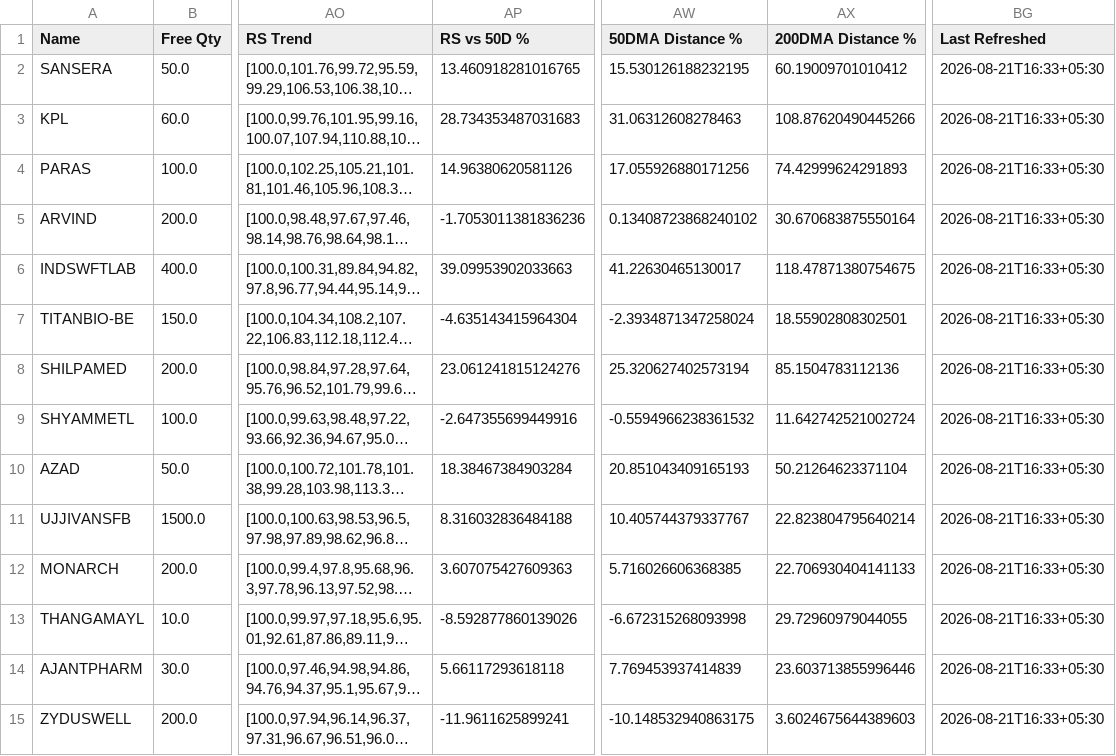
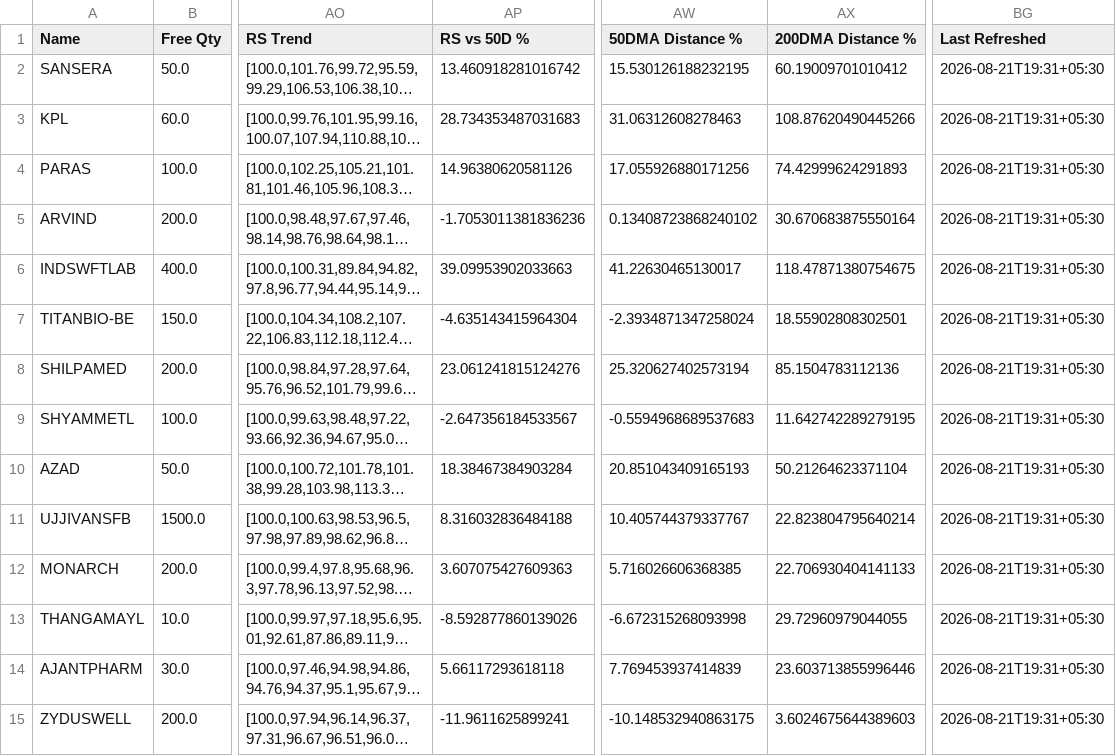
Before and after one commit to hvj7p7shkv-hub/anshuman-portfolio-dashboard, a CSV file: data/holdings.csv, drawn as a sheet; only a part is shown, gaps mark what is left out; long unchanged cells end in …; the diff covers the shown part only; the diff names each change by its address in the sheet, - before the commit and + after, or states it on an @@ line.

```diff
--- a/data/holdings.csv
+++ b/data/holdings.csv
-AP2 (RS vs 50D %): 13.460918281016765
+AP2 (RS vs 50D %): 13.460918281016742
-BG2:BG15 (Last Refreshed): 2026-08-21T16:33+05:30
+BG2:BG15 (Last Refreshed): 2026-08-21T19:31+05:30
-AP9 (RS vs 50D %): -2.647355699449916
+AP9 (RS vs 50D %): -2.647356184533567
-AW9 (50DMA Distance %): -0.5594966238361532
+AW9 (50DMA Distance %): -0.5594968689537683
-AX9 (200DMA Distance %): 11.642742521002724
+AX9 (200DMA Distance %): 11.642742289279195
```
Also changed, not shown: 28 edited cells elsewhere in this file, 1 other file.
